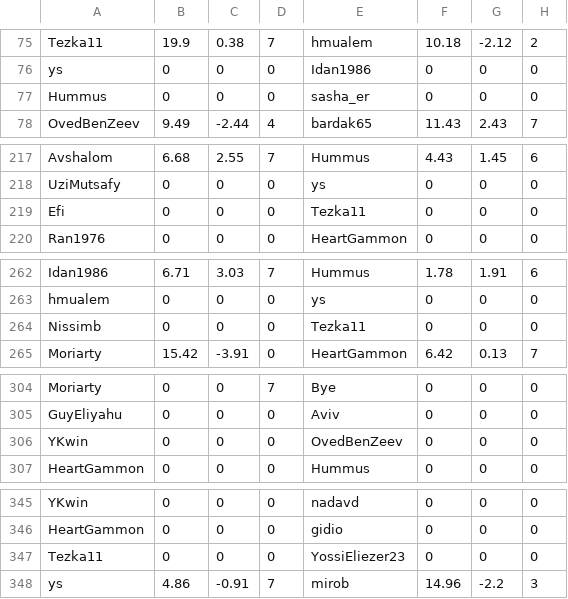
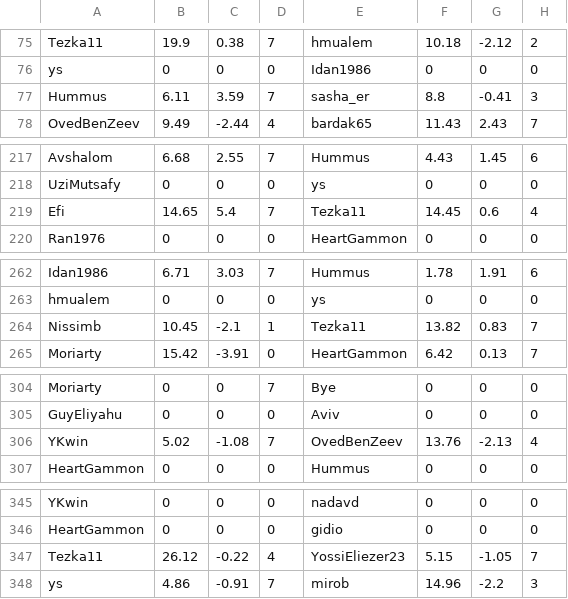
Before and after one commit to guyeli31/Shabi-Israel, a CSV file: leagues/Shabi Israel January 2026/leaguedata.csv, drawn as a sheet; only a part is shown, gaps mark what is left out; the diff covers the shown part only.

Commit message:
Auto-update leagues

```diff
--- a/leagues/Shabi Israel January 2026/leaguedata.csv
+++ b/leagues/Shabi Israel January 2026/leaguedata.csv
@@ -76,3 +76,3 @@ Tezka11,19.9,0.38,7,hmualem,10.18,-2.12,2
 ys,0,0,0,Idan1986,0,0,0
-Hummus,0,0,0,sasha_er,0,0,0
+Hummus,6.11,3.59,7,sasha_er,8.8,-0.41,3
 OvedBenZeev,9.49,-2.44,4,bardak65,11.43,2.43,7
@@ -218,3 +218,3 @@ Avshalom,6.68,2.55,7,Hummus,4.43,1.45,6
 UziMutsafy,0,0,0,ys,0,0,0
-Efi,0,0,0,Tezka11,0,0,0
+Efi,14.65,5.4,7,Tezka11,14.45,0.6,4
 Ran1976,0,0,0,HeartGammon,0,0,0
@@ -263,3 +263,3 @@ Idan1986,6.71,3.03,7,Hummus,1.78,1.91,6
 hmualem,0,0,0,ys,0,0,0
-Nissimb,0,0,0,Tezka11,0,0,0
+Nissimb,10.45,-2.1,1,Tezka11,13.82,0.83,7
 Moriarty,15.42,-3.91,0,HeartGammon,6.42,0.13,7
@@ -305,3 +305,3 @@ Moriarty,0,0,7,Bye,0,0,0
 GuyEliyahu,0,0,0,Aviv,0,0,0
-YKwin,0,0,0,OvedBenZeev,0,0,0
+YKwin,5.02,-1.08,7,OvedBenZeev,13.76,-2.13,4
 HeartGammon,0,0,0,Hummus,0,0,0
@@ -346,3 +346,3 @@ YKwin,0,0,0,nadavd,0,0,0
 HeartGammon,0,0,0,gidio,0,0,0
-Tezka11,0,0,0,YossiEliezer23,0,0,0
+Tezka11,26.12,-0.22,4,YossiEliezer23,5.15,-1.05,7
 ys,4.86,-0.91,7,mirob,14.96,-2.2,3
```
Also changed, not shown: 10 edited cells elsewhere in this file, 15 other files.
